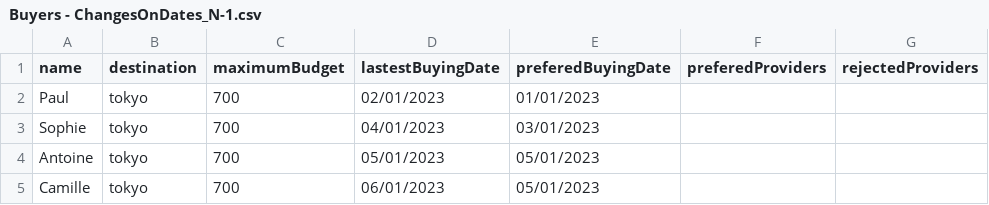
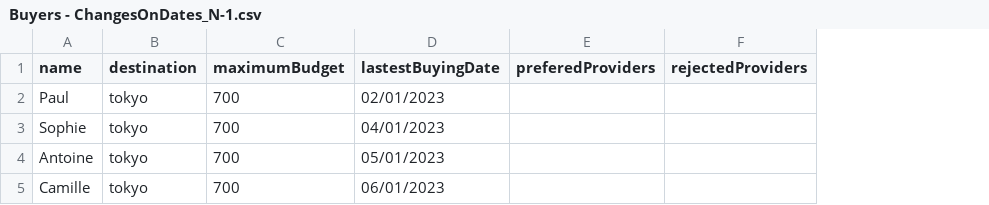
Before and after one commit to IskanderFerchiou/TP_SMA, a CSV file: datasets/Buyers - ChangesOnDates_N-1.csv, drawn as a sheet; the diff names each change by its address in the sheet, - before the commit and + after, or states it on an @@ line.

Commit message:
unused methods and attributes removed, preferedBuyingDate removed from csv,  code is closer to sequence diagram, fix ticket equals

```diff
--- a/datasets/Buyers - ChangesOnDates_N-1.csv
+++ b/datasets/Buyers - ChangesOnDates_N-1.csv
-column E (preferedBuyingDate), rows 2-5: 01/01/2023 | 03/01/2023 | 05/01/2023 | 05/01/2023
```
Also changed, not shown: datasets/Buyers - NotEnoughTickets_N-1.csv, 14 other files.
